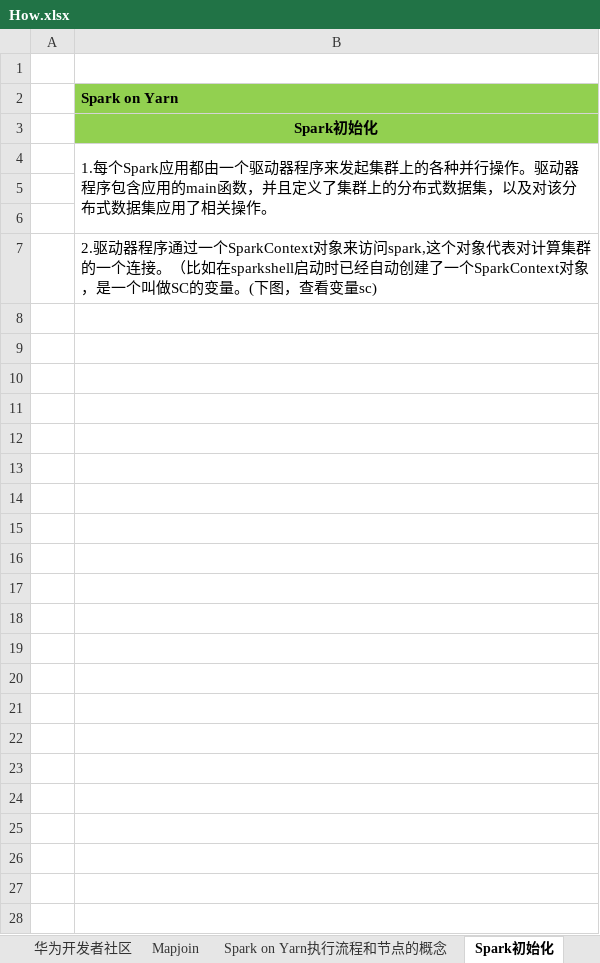
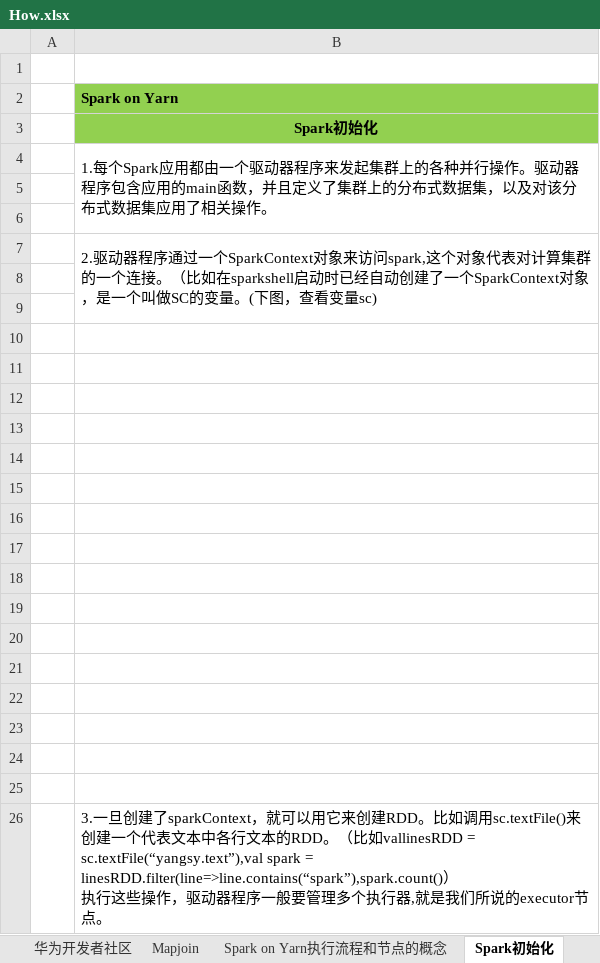
Before and after one commit to Stevenchooo/-Spark-Technology-Insider, an Excel workbook: resource/How.xlsx, sheet Spark初始化, drawn as a sheet; only a part is shown; values as stored, in another font and other column widths than the file's, no borders; charts and pictures not drawn; ↵ is a line break in a cell; the diff covers the shown part only; the diff names each change by its address in the sheet, - before the commit and + after, or states it on an @@ line.

```diff
--- a/resource/How.xlsx (sheet Spark初始化)
+++ b/resource/How.xlsx (sheet Spark初始化)
+B7:B9 merged
+row 8: (empty)
+row 9: (empty)
+row 10: (empty)
+row 11: (empty)
+row 12: (empty)
+row 13: (empty)
+row 14: (empty)
+row 15: (empty)
+row 16: (empty)
+row 17: (empty)
+row 18: (empty)
+row 19: (empty)
+row 20: (empty)
+row 21: (empty)
+row 22: (empty)
+row 23: (empty)
+row 24: (empty)
+row 25: (empty)
+row 26:  | 3.一旦创建了sparkContext，就可以用它来创建RDD。比如调用sc.textFile()来创建一个代表文本中各行文本的RDD。（比如vallinesRDD = sc.textFile(“yangsy.text”),val spark = linesRDD.filter(line=>line.contains(“spark”),spark.count()） ↵ 执行这些操作，驱动器程序一般要管理多个执行器,就是我们所说的executor节点。
```
Also changed, not shown: 37 added rows elsewhere in this sheet, sheet Onedata集群, sheet Sheet2, charts or pictures.
